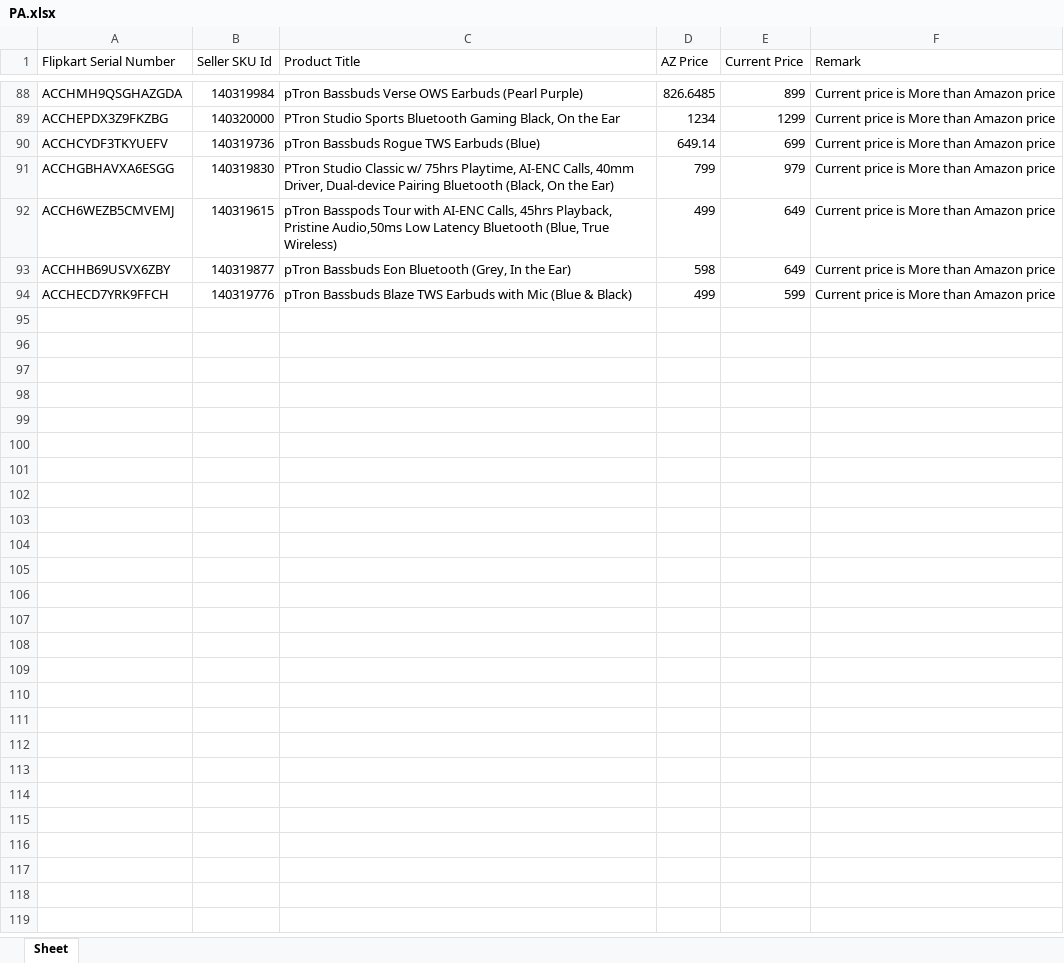
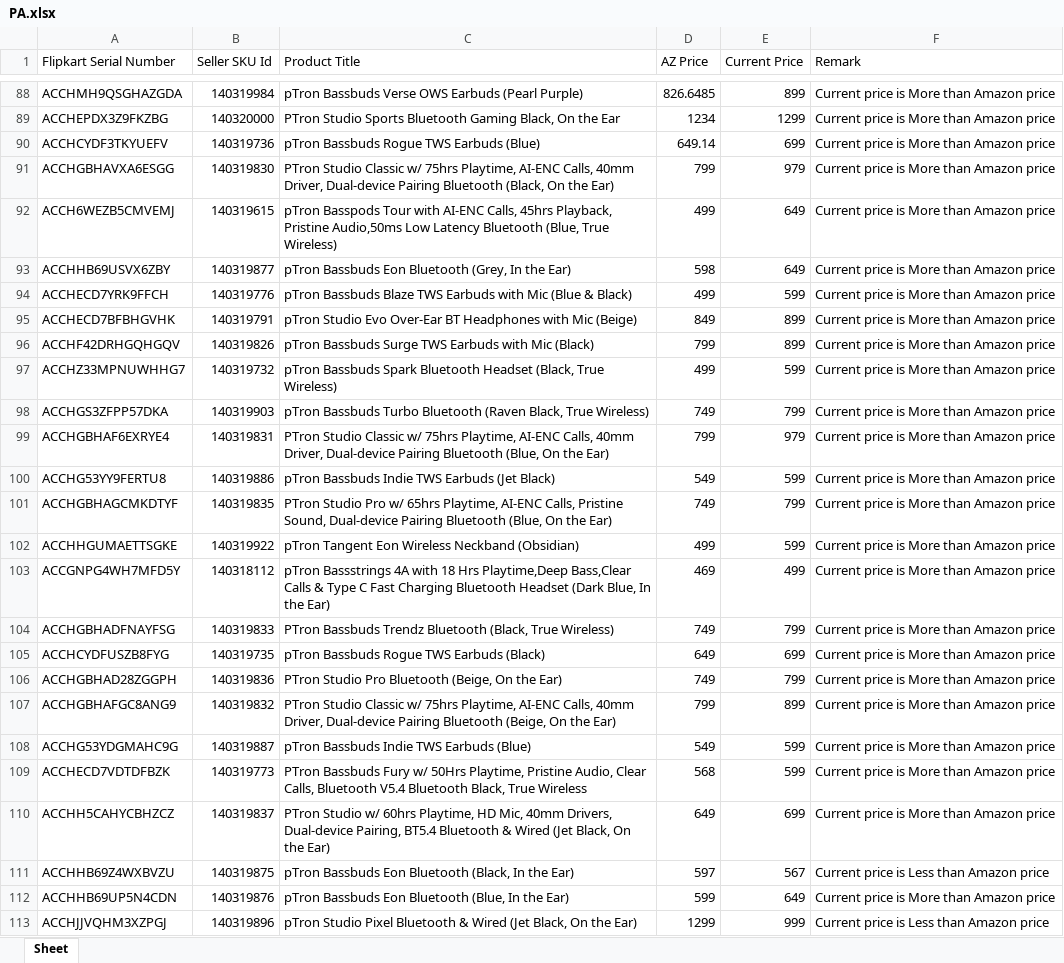
Before and after one commit to saiallaturthi/flipkart_prices, an Excel workbook: PA.xlsx, sheet Sheet, drawn as a sheet; only a part is shown, gaps mark what is left out; values as stored, in another font and other column widths than the file's, no borders; the diff covers the shown part only; the diff names each change by its address in the sheet, - before the commit and + after, or states it on an @@ line.

```diff
--- a/PA.xlsx (sheet Sheet)
+++ b/PA.xlsx (sheet Sheet)
+row 95: ACCHECD7BFBHGVHK | 140319791 | pTron Studio Evo Over-Ear BT Headphones with Mic (Beige) | 849 | 899 | Current price is More than Amazon price
+row 96: ACCHF42DRHGQHGQV | 140319826 | pTron Bassbuds Surge TWS Earbuds with Mic (Black) | 799 | 899 | Current price is More than Amazon price
+row 97: ACCHZ33MPNUWHHG7 | 140319732 | pTron Bassbuds Spark Bluetooth Headset (Black, True Wireless) | 499 | 599 | Current price is More than Amazon price
+row 98: ACCHGS3ZFPP57DKA | 140319903 | pTron Bassbuds Turbo Bluetooth (Raven Black, True Wireless) | 749 | 799 | Current price is More than Amazon price
+row 99: ACCHGBHAF6EXRYE4 | 140319831 | PTron Studio Classic w/ 75hrs Playtime, AI-ENC Calls, 40mm Driver, Dual-device Pairing Bluetooth (Blue, On the Ear) | 799 | 979 | Current price is More than Amazon price
+row 100: ACCHG53YY9FERTU8 | 140319886 | pTron Bassbuds Indie TWS Earbuds (Jet Black) | 549 | 599 | Current price is More than Amazon price
+row 101: ACCHGBHAGCMKDTYF | 140319835 | PTron Studio Pro w/ 65hrs Playtime, AI-ENC Calls, Pristine Sound, Dual-device Pairing Bluetooth (Blue, On the Ear) | 749 | 799 | Current price is More than Amazon price
+row 102: ACCHHGUMAETTSGKE | 140319922 | pTron Tangent Eon Wireless Neckband (Obsidian) | 499 | 599 | Current price is More than Amazon price
+row 103: ACCGNPG4WH7MFD5Y | 140318112 | pTron Bassstrings 4A with 18 Hrs Playtime,Deep Bass,Clear Calls & Type C Fast Charging Bluetooth Headset (Dark Blue, In the Ear) | 469 | 499 | Current price is More than Amazon price
+row 104: ACCHGBHADFNAYFSG | 140319833 | PTron Bassbuds Trendz Bluetooth (Black, True Wireless) | 749 | 799 | Current price is More than Amazon price
+row 105: ACCHCYDFUSZB8FYG | 140319735 | pTron Bassbuds Rogue TWS Earbuds (Black) | 649 | 699 | Current price is More than Amazon price
+row 106: ACCHGBHAD28ZGGPH | 140319836 | PTron Studio Pro Bluetooth (Beige, On the Ear) | 749 | 799 | Current price is More than Amazon price
+row 107: ACCHGBHAFGC8ANG9 | 140319832 | PTron Studio Classic w/ 75hrs Playtime, AI-ENC Calls, 40mm Driver, Dual-device Pairing Bluetooth (Beige, On the Ear) | 799 | 899 | Current price is More than Amazon price
+row 108: ACCHG53YDGMAHC9G | 140319887 | pTron Bassbuds Indie TWS Earbuds (Blue) | 549 | 599 | Current price is More than Amazon price
+row 109: ACCHECD7VDTDFBZK | 140319773 | PTron Bassbuds Fury w/ 50Hrs Playtime, Pristine Audio, Clear Calls, Bluetooth V5.4 Bluetooth Black, True Wireless | 568 | 599 | Current price is More than Amazon price
+row 110: ACCHH5CAHYCBHZCZ | 140319837 | PTron Studio w/ 60hrs Playtime, HD Mic, 40mm Drivers, Dual-device Pairing, BT5.4 Bluetooth & Wired (Jet Black, On the Ear) | 649 | 699 | Current price is More than Amazon price
+row 111: ACCHHB69Z4WXBVZU | 140319875 | pTron Bassbuds Eon Bluetooth (Black, In the Ear) | 597 | 567 | Current price is Less than Amazon price
+row 112: ACCHHB69UP5N4CDN | 140319876 | pTron Bassbuds Eon Bluetooth (Blue, In the Ear) | 599 | 649 | Current price is More than Amazon price
+row 113: ACCHJJVQHM3XZPGJ | 140319896 | pTron Studio Pixel Bluetooth & Wired (Jet Black, On the Ear) | 1299 | 999 | Current price is Less than Amazon price
```
Also changed, not shown: 12 added rows elsewhere in this sheet, FK Walkthrough 11th aug.xlsx, HA.xlsx, 3 other files.
